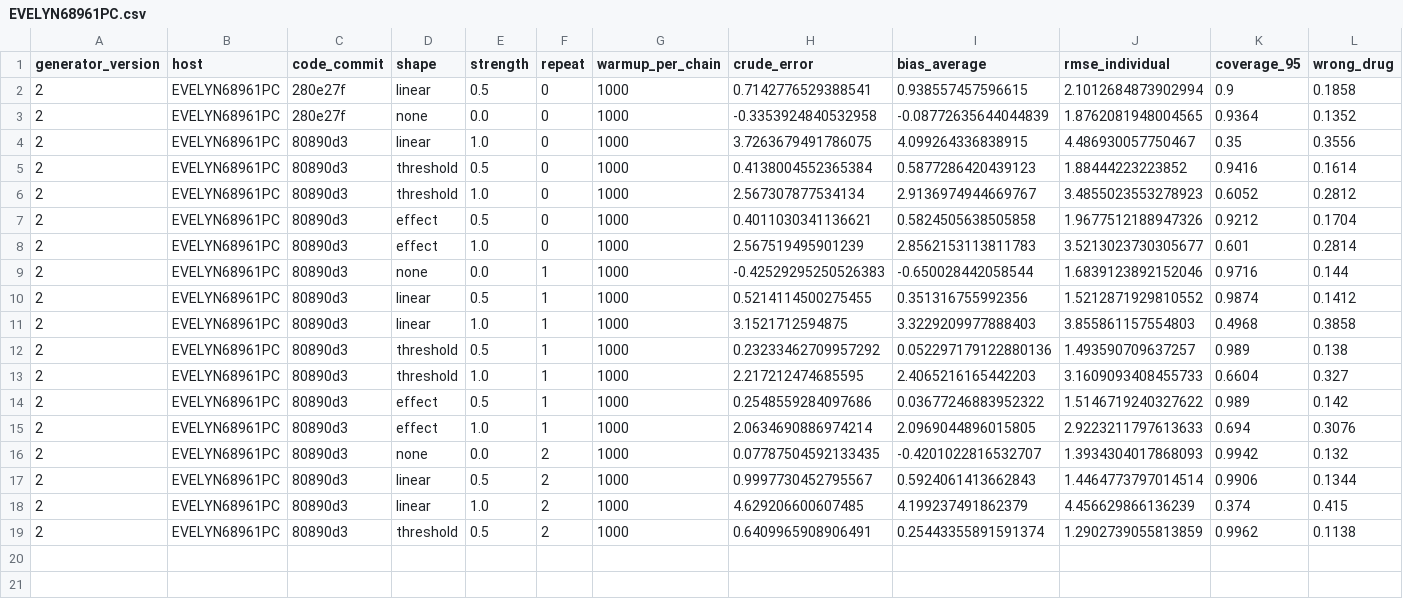
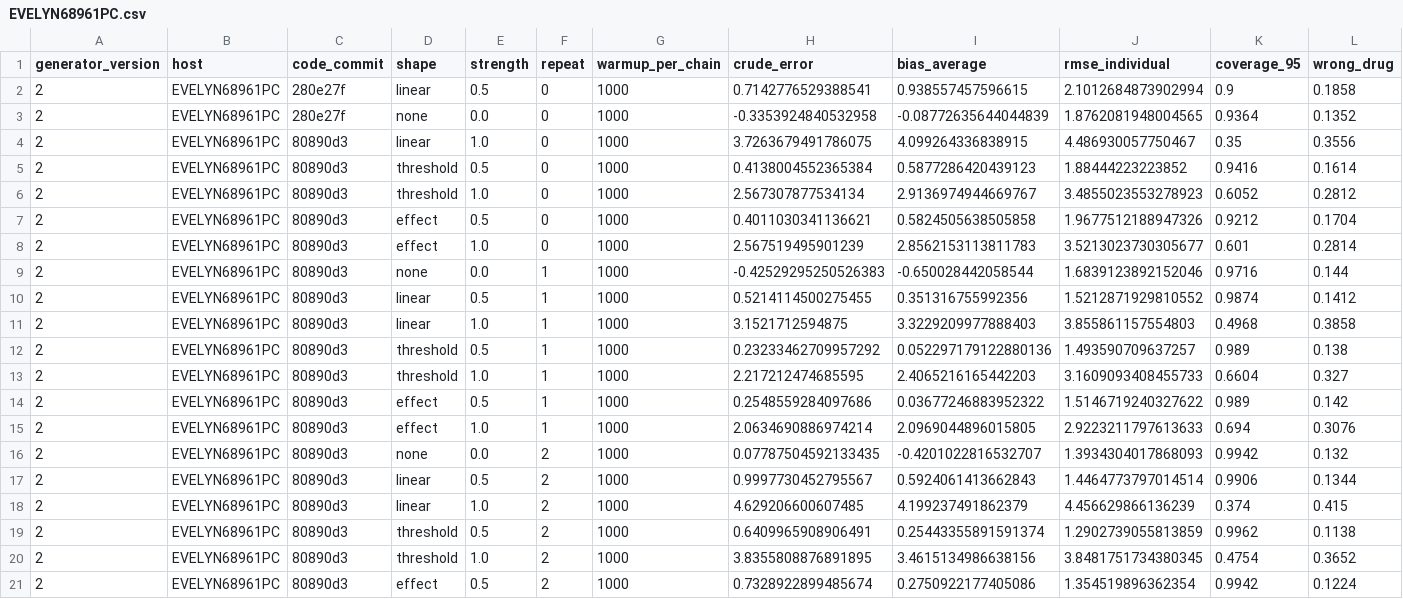
Before and after one commit to Evelyn68961/hidden-confounding-stress-test, a CSV file: results/generator-v2/forest_warmup_1000/EVELYN68961PC.csv, drawn as a sheet; only a part is shown; rows hold the shown columns only; the diff names each change by its address in the sheet, - before the commit and + after, or states it on an @@ line.

```diff
--- a/results/generator-v2/forest_warmup_1000/EVELYN68961PC.csv
+++ b/results/generator-v2/forest_warmup_1000/EVELYN68961PC.csv
+row 20: 2 | EVELYN68961PC | 80890d3 | threshold | 1.0 | 2 | 1000 | 3.8355808876891895 | 3.4615134986638156 | 3.8481751734380345 | 0.4754 | 0.3652
+row 21: 2 | EVELYN68961PC | 80890d3 | effect | 0.5 | 2 | 1000 | 0.7328922899485674 | 0.2750922177405086 | 1.354519896362354 | 0.9942 | 0.1224
```
Also changed, not shown: 1 other file.
